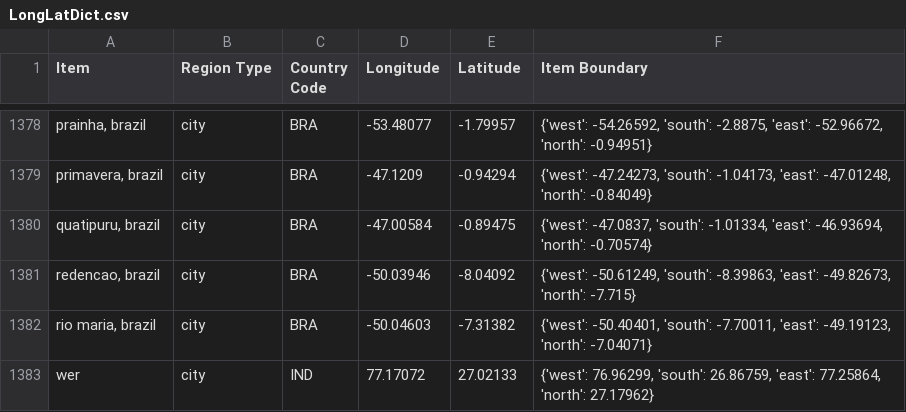
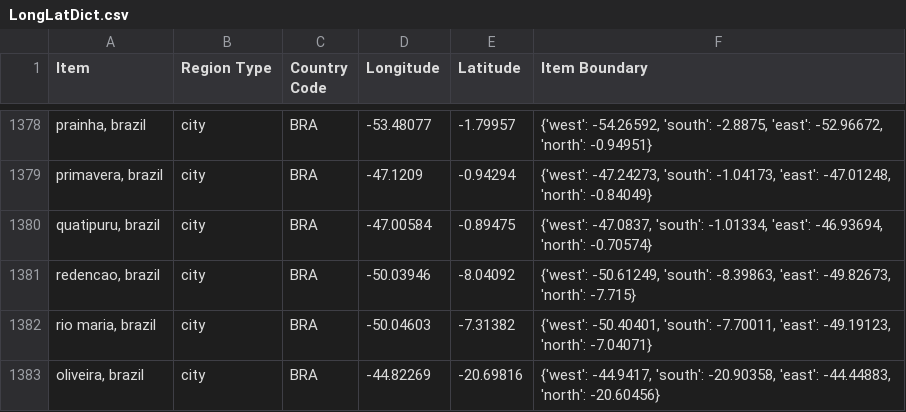
Before and after one commit to MLOpenSourceOpenScience/disease_data_parser_MLOS2, a CSV file: Modules/LongLatDict.csv, drawn as a sheet; only a part is shown, gaps mark what is left out; removed rows and columns are numbered as before the commit, all else as after; the diff names each change by its address in the sheet, - before the commit and + after, or states it on an @@ line.

```diff
--- a/Modules/LongLatDict.csv
+++ b/Modules/LongLatDict.csv
-row 1383: wer | city | IND | 77.17072 | 27.02133 | {'west': 76.96299, 'south': 26.86759, 'east': 77.25864, 'north': 27.17962}
+row 1383: oliveira, brazil | city | BRA | -44.82269 | -20.69816 | {'west': -44.9417, 'south': -20.90358, 'east': -44.44883, 'north': -20.60456}
```
Also changed, not shown: 2 other files.
